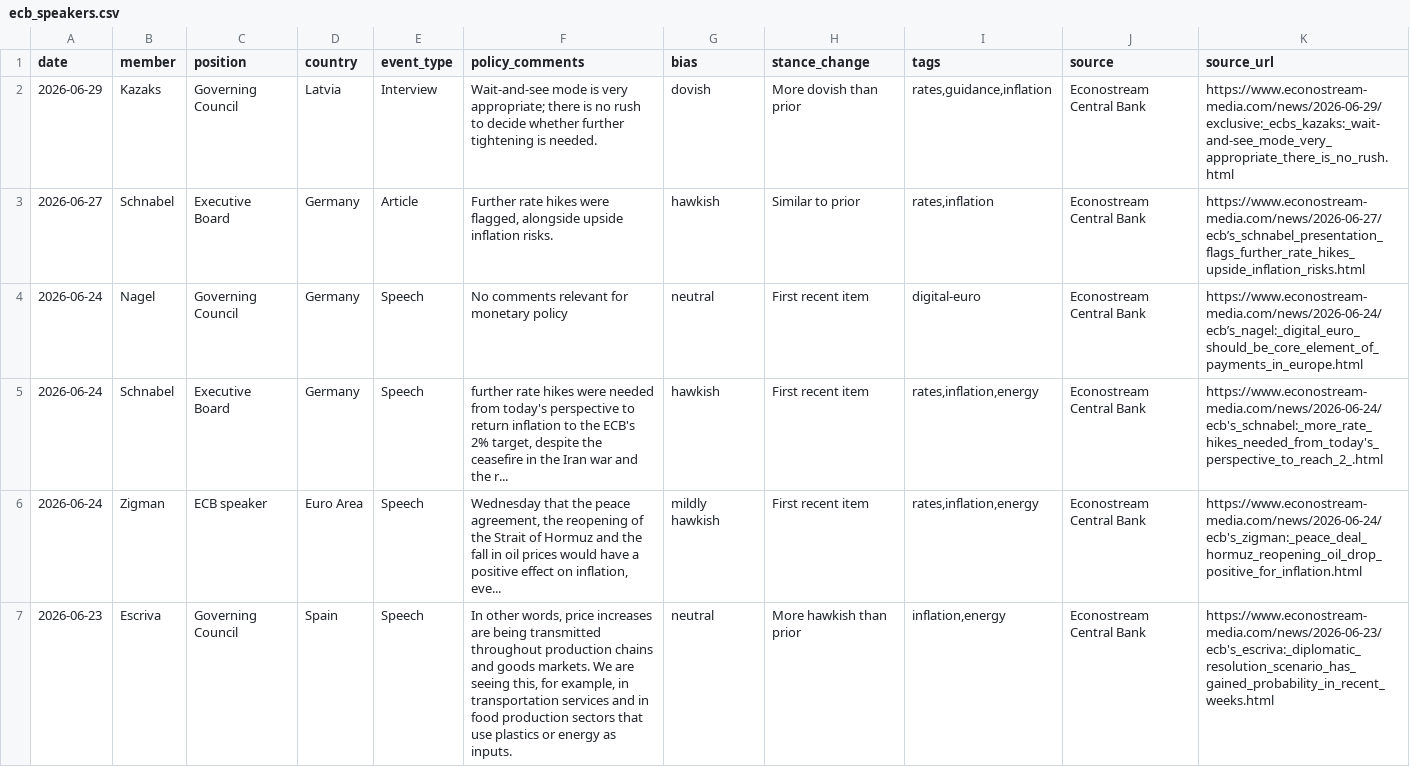
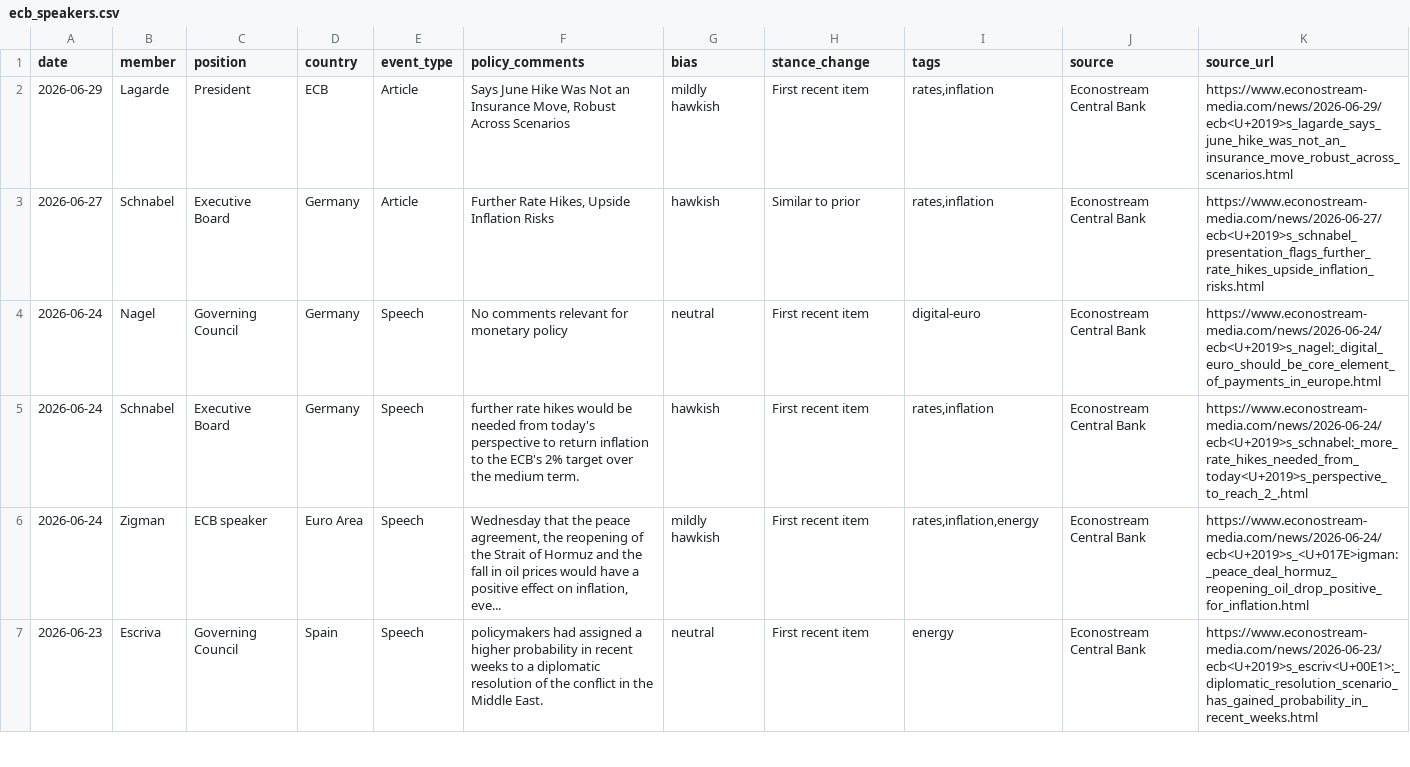
Before and after one commit to aliceodrumond/EuropeMonitor, a CSV file: data/processed/ecb_speakers.csv, drawn as a sheet; only a part is shown; the diff covers the shown part only.

```diff
--- a/data/processed/ecb_speakers.csv
+++ b/data/processed/ecb_speakers.csv
@@ -1,7 +1,7 @@
 "date","member","position","country","event_type","policy_comments","bias","stance_change","tags","source","source_url"
-"2026-06-29","Kazaks","Governing Council","Latvia","Interview","Wait-and-see mode is very appropriate; there is no rush to decide whether further tightening is needed.","dovish","More dovish than prior","rates,guidance,inflation","Econostream Central Bank","https://www.econostream-media.com/news/2026-06-29/exclusive:_ecbs_kazaks:_wait-and-see_mode_very_appropriate_there_is_no_rush.html"
-"2026-06-27","Schnabel","Executive Board","Germany","Article","Further rate hikes were flagged, alongside upside inflation risks.","hawkish","Similar to prior","rates,inflation","Econostream Central Bank","https://www.econostream-media.com/news/2026-06-27/ecb’s_schnabel_presentation_flags_further_rate_hikes_upside_inflation_risks.html"
-"2026-06-24","Nagel","Governing Council","Germany","Speech","No comments relevant for monetary policy","neutral","First recent item","digital-euro","Econostream Central Bank","https://www.econostream-media.com/news/2026-06-24/ecb’s_nagel:_digital_euro_should_be_core_element_of_payments_in_europe.html"
-"2026-06-24","Schnabel","Executive Board","Germany","Speech","further rate hikes were needed from today's perspective to return inflation to the ECB's 2% target, despite the ceasefire in the Iran war and the r...","hawkish","First recent item","rates,inflation,energy","Econostream Central Bank","https://www.econostream-media.com/news/2026-06-24/ecb's_schnabel:_more_rate_hikes_needed_from_today's_perspective_to_reach_2_.html"
-"2026-06-24","Zigman","ECB speaker","Euro Area","Speech","Wednesday that the peace agreement, the reopening of the Strait of Hormuz and the fall in oil prices would have a positive effect on inflation, eve...","mildly hawkish","First recent item","rates,inflation,energy","Econostream Central Bank","https://www.econostream-media.com/news/2026-06-24/ecb's_zigman:_peace_deal_hormuz_reopening_oil_drop_positive_for_inflation.html"
-"2026-06-23","Escriva","Governing Council","Spain","Speech","In other words, price increases are being transmitted throughout production chains and goods markets. We are seeing this, for example, in transportation services and in food production sectors that use plastics or energy as inputs.","neutral","More hawkish than prior","inflation,energy","Econostream Central Bank","https://www.econostream-media.com/news/2026-06-23/ecb's_escriva:_diplomatic_resolution_scenario_has_gained_probability_in_recent_weeks.html"
+"2026-06-29","Lagarde","President","ECB","Article","Says June Hike Was Not an Insurance Move, Robust Across Scenarios","mildly hawkish","First recent item","rates,inflation","Econostream Central Bank","https://www.econostream-media.com/news/2026-06-29/ecb<U+2019>s_lagarde_says_june_hike_was_not_an_insurance_move_robust_across_scenarios.html"
+"2026-06-27","Schnabel","Executive Board","Germany","Article","Further Rate Hikes, Upside Inflation Risks","hawkish","Similar to prior","rates,inflation","Econostream Central Bank","https://www.econostream-media.com/news/2026-06-27/ecb<U+2019>s_schnabel_presentation_flags_further_rate_hikes_upside_inflation_risks.html"
+"2026-06-24","Nagel","Governing Council","Germany","Speech","No comments relevant for monetary policy","neutral","First recent item","digital-euro","Econostream Central Bank","https://www.econostream-media.com/news/2026-06-24/ecb<U+2019>s_nagel:_digital_euro_should_be_core_element_of_payments_in_europe.html"
+"2026-06-24","Schnabel","Executive Board","Germany","Speech","further rate hikes would be needed from today's perspective to return inflation to the ECB's 2% target over the medium term.","hawkish","First recent item","rates,inflation","Econostream Central Bank","https://www.econostream-media.com/news/2026-06-24/ecb<U+2019>s_schnabel:_more_rate_hikes_needed_from_today<U+2019>s_perspective_to_reach_2_.html"
+"2026-06-24","Zigman","ECB speaker","Euro Area","Speech","Wednesday that the peace agreement, the reopening of the Strait of Hormuz and the fall in oil prices would have a positive effect on inflation, eve...","mildly hawkish","First recent item","rates,inflation,energy","Econostream Central Bank","https://www.econostream-media.com/news/2026-06-24/ecb<U+2019>s_<U+017E>igman:_peace_deal_hormuz_reopening_oil_drop_positive_for_inflation.html"
+"2026-06-23","Escriva","Governing Council","Spain","Speech","policymakers had assigned a higher probability in recent weeks to a diplomatic resolution of the conflict in the Middle East.","neutral","First recent item","energy","Econostream Central Bank","https://www.econostream-media.com/news/2026-06-23/ecb<U+2019>s_escriv<U+00E1>:_diplomatic_resolution_scenario_has_gained_probability_in_recent_weeks.html"
```
Also changed, not shown: 10 removed rows and 11 edited cells elsewhere in this file, 1 other file.
